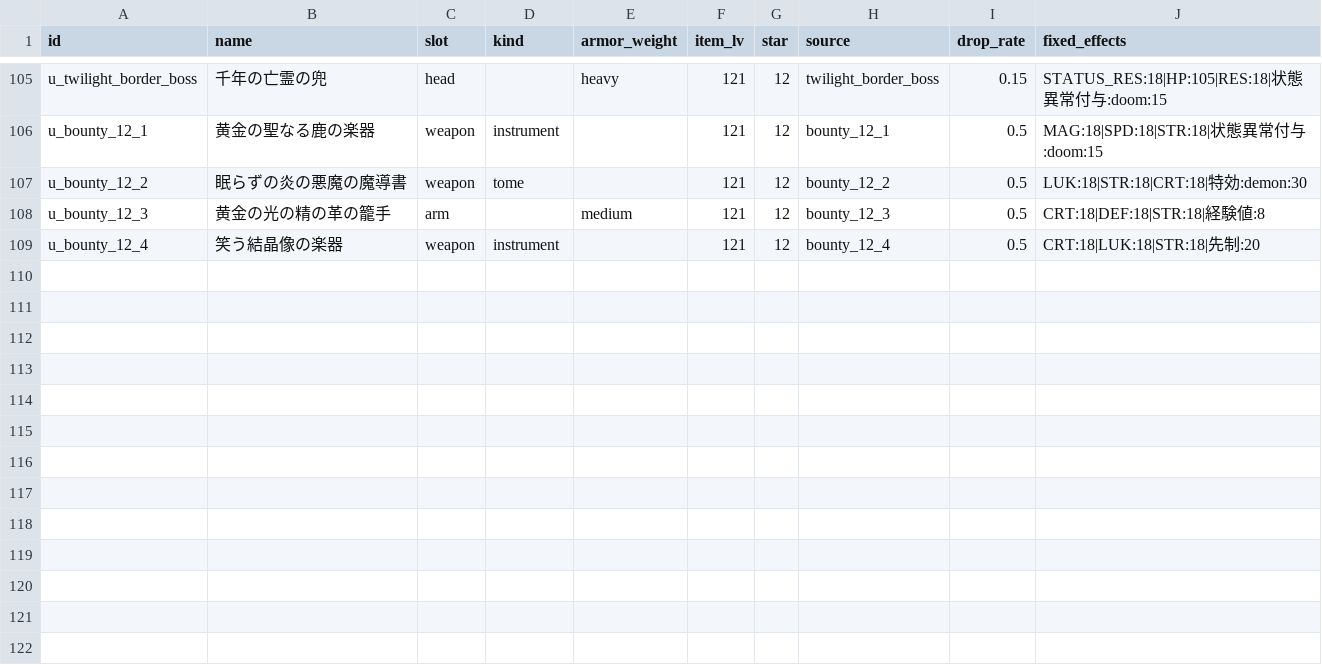
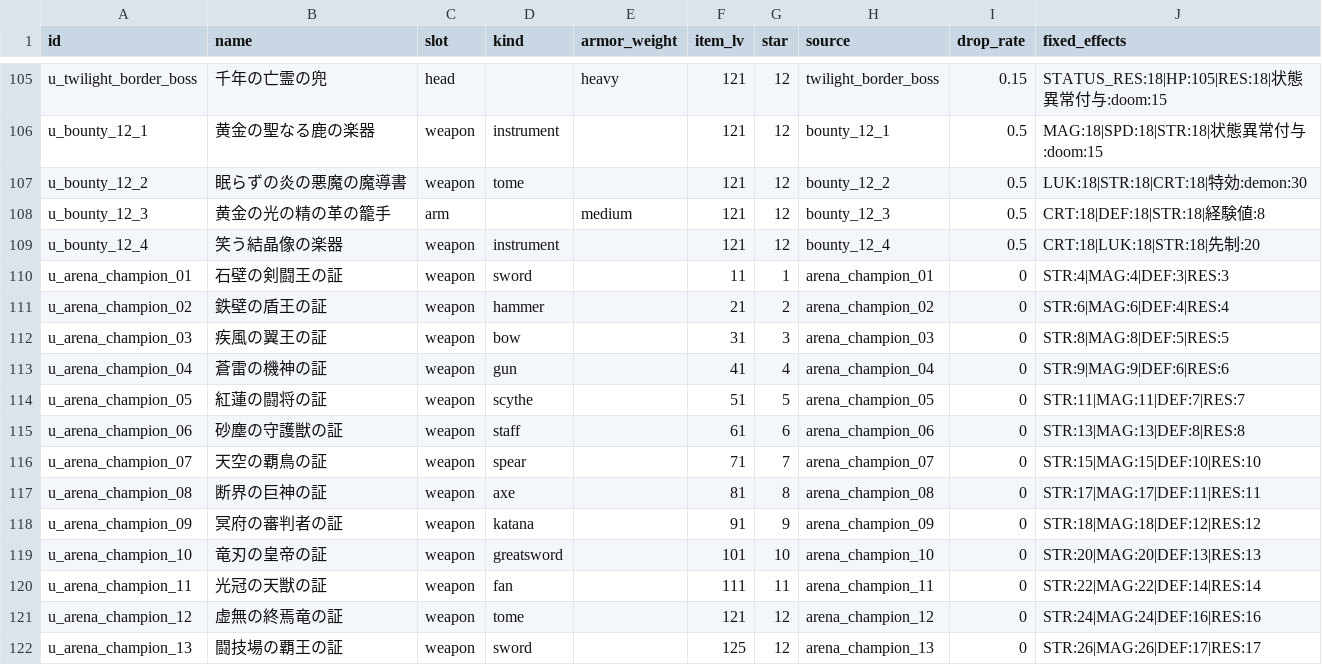
Before and after one commit to MTE317/english-quest, a CSV file: data/uniques.csv, drawn as a sheet; only a part is shown, gaps mark what is left out.

Commit message:
Expand monster catalog to 1024 and activate arena champions

```diff
--- a/data/uniques.csv
+++ b/data/uniques.csv
@@ -109 +109,14 @@ u_bounty_12_3,黄金の光の精の革の籠手,arm,,medium,121,12,bounty_12_3,0
 u_bounty_12_4,笑う結晶像の楽器,weapon,instrument,,121,12,bounty_12_4,0.5,CRT:18|LUK:18|STR:18|先制:20
+u_arena_champion_01,石壁の剣闘王の証,weapon,sword,,11,1,arena_champion_01,0,STR:4|MAG:4|DEF:3|RES:3
+u_arena_champion_02,鉄壁の盾王の証,weapon,hammer,,21,2,arena_champion_02,0,STR:6|MAG:6|DEF:4|RES:4
+u_arena_champion_03,疾風の翼王の証,weapon,bow,,31,3,arena_champion_03,0,STR:8|MAG:8|DEF:5|RES:5
+u_arena_champion_04,蒼雷の機神の証,weapon,gun,,41,4,arena_champion_04,0,STR:9|MAG:9|DEF:6|RES:6
+u_arena_champion_05,紅蓮の闘将の証,weapon,scythe,,51,5,arena_champion_05,0,STR:11|MAG:11|DEF:7|RES:7
+u_arena_champion_06,砂塵の守護獣の証,weapon,staff,,61,6,arena_champion_06,0,STR:13|MAG:13|DEF:8|RES:8
+u_arena_champion_07,天空の覇鳥の証,weapon,spear,,71,7,arena_champion_07,0,STR:15|MAG:15|DEF:10|RES:10
+u_arena_champion_08,断界の巨神の証,weapon,axe,,81,8,arena_champion_08,0,STR:17|MAG:17|DEF:11|RES:11
+u_arena_champion_09,冥府の審判者の証,weapon,katana,,91,9,arena_champion_09,0,STR:18|MAG:18|DEF:12|RES:12
+u_arena_champion_10,竜刃の皇帝の証,weapon,greatsword,,101,10,arena_champion_10,0,STR:20|MAG:20|DEF:13|RES:13
+u_arena_champion_11,光冠の天獣の証,weapon,fan,,111,11,arena_champion_11,0,STR:22|MAG:22|DEF:14|RES:14
+u_arena_champion_12,虚無の終焉竜の証,weapon,tome,,121,12,arena_champion_12,0,STR:24|MAG:24|DEF:16|RES:16
+u_arena_champion_13,闘技場の覇王の証,weapon,sword,,125,12,arena_champion_13,0,STR:26|MAG:26|DEF:17|RES:17
```
Also changed, not shown: 10 other files.
